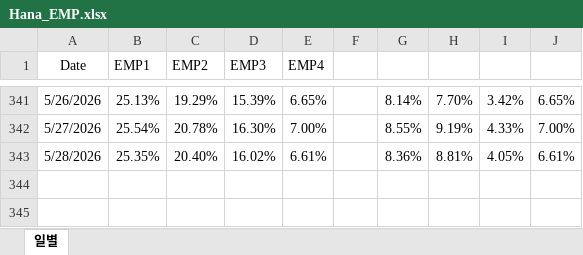
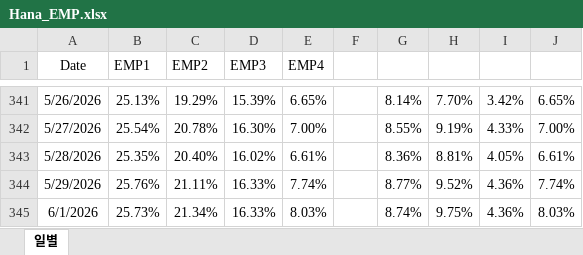
Before and after one commit to hyunsu6297/fund_returns_daily, an Excel workbook: Hana_EMP.xlsx, sheet 일별, drawn as a sheet; only a part is shown, gaps mark what is left out; values as stored, in another font and other column widths than the file's, no borders; table styles not drawn; the diff names each change by its address in the sheet, - before the commit and + after, or states it on an @@ line.

Commit message:
Add files via upload

```diff
--- a/Hana_EMP.xlsx (sheet 일별)
+++ b/Hana_EMP.xlsx (sheet 일별)
+row 344: 5/29/2026 | 25.76% | 21.11% | 16.33% | 7.74% |  | 8.77% | 9.52% | 4.36% | 7.74%
+row 345: 6/1/2026 | 25.73% | 21.34% | 16.33% | 8.03% |  | 8.74% | 9.75% | 4.36% | 8.03%
```
